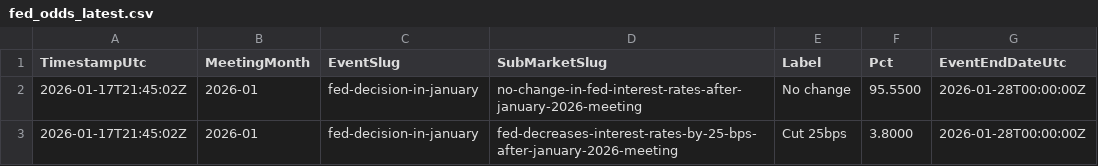
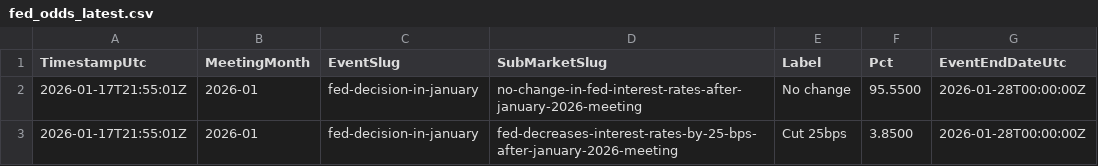
Before and after one commit to QaSH-data/econ-data, a CSV file: data/polymarket/fed_odds_latest.csv, drawn as a sheet.

Commit message:
auto: update data 2026-01-17T14:00:01

```diff
--- a/data/polymarket/fed_odds_latest.csv
+++ b/data/polymarket/fed_odds_latest.csv
@@ -1,3 +1,3 @@
 TimestampUtc,MeetingMonth,EventSlug,SubMarketSlug,Label,Pct,EventEndDateUtc
-2026-01-17T21:45:02Z,2026-01,fed-decision-in-january,no-change-in-fed-interest-rates-after-january-2026-meeting,No change,95.5500,2026-01-28T00:00:00Z
-2026-01-17T21:45:02Z,2026-01,fed-decision-in-january,fed-decreases-interest-rates-by-25-bps-after-january-2026-meeting,Cut 25bps,3.8000,2026-01-28T00:00:00Z
+2026-01-17T21:55:01Z,2026-01,fed-decision-in-january,no-change-in-fed-interest-rates-after-january-2026-meeting,No change,95.5500,2026-01-28T00:00:00Z
+2026-01-17T21:55:01Z,2026-01,fed-decision-in-january,fed-decreases-interest-rates-by-25-bps-after-january-2026-meeting,Cut 25bps,3.8500,2026-01-28T00:00:00Z
```
